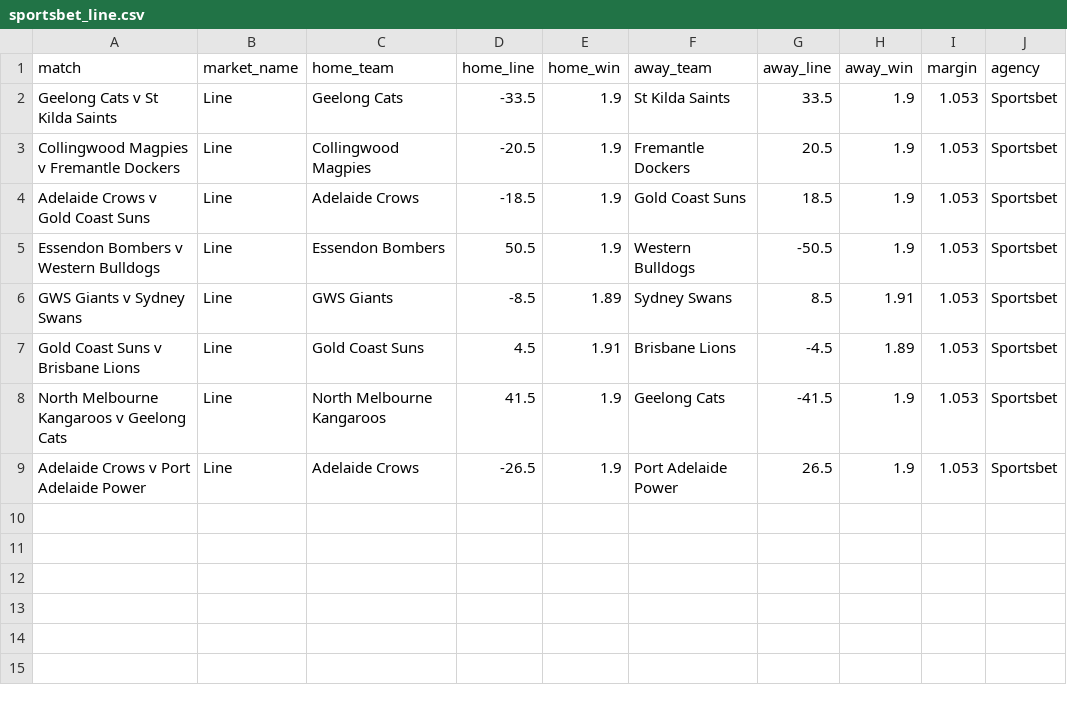
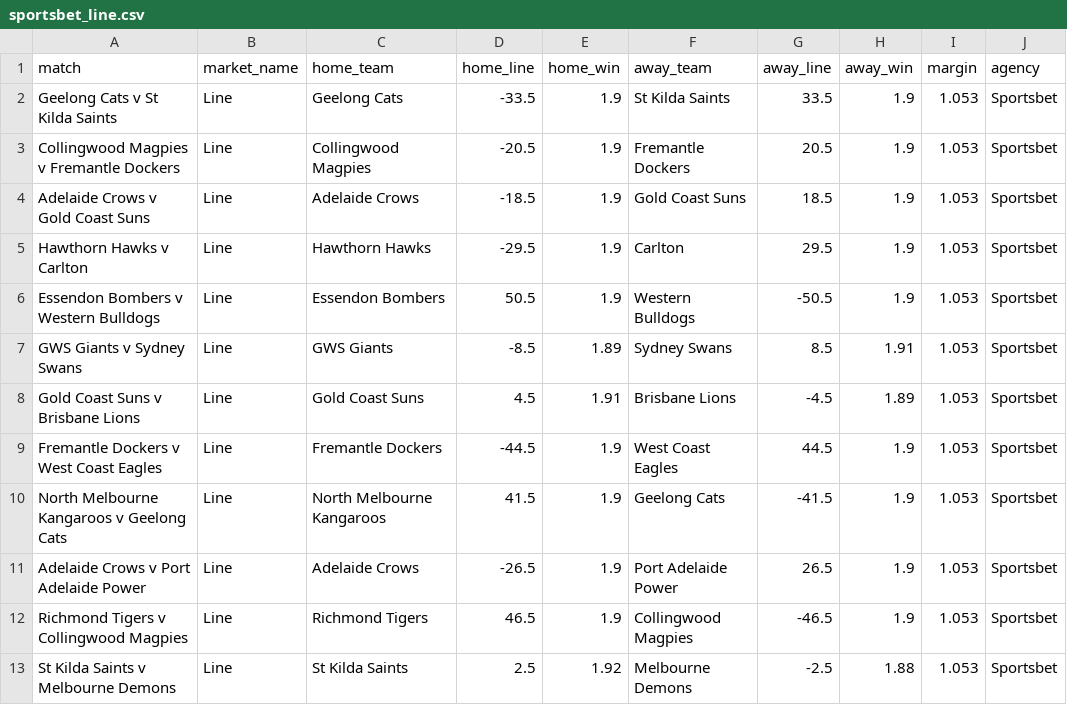
Before and after one commit to jamesbrown1417/AFL, a CSV file: Data/scraped_odds/sportsbet_line.csv, drawn as a sheet.

```diff
--- a/Data/scraped_odds/sportsbet_line.csv
+++ b/Data/scraped_odds/sportsbet_line.csv
@@ -4,2 +4,3 @@ Collingwood Magpies v Fremantle Dockers,Line,Collingwood Magpies,-20.5,1.9,Frema
 Adelaide Crows v Gold Coast Suns,Line,Adelaide Crows,-18.5,1.9,Gold Coast Suns,18.5,1.9,1.053,Sportsbet
+Hawthorn Hawks v Carlton,Line,Hawthorn Hawks,-29.5,1.9,Carlton,29.5,1.9,1.053,Sportsbet
 Essendon Bombers v Western Bulldogs,Line,Essendon Bombers,50.5,1.9,Western Bulldogs,-50.5,1.9,1.053,Sportsbet
@@ -7,3 +8,6 @@ GWS Giants v Sydney Swans,Line,GWS Giants,-8.5,1.89,Sydney Swans,8.5,1.91,1.053,
 Gold Coast Suns v Brisbane Lions,Line,Gold Coast Suns,4.5,1.91,Brisbane Lions,-4.5,1.89,1.053,Sportsbet
+Fremantle Dockers v West Coast Eagles,Line,Fremantle Dockers,-44.5,1.9,West Coast Eagles,44.5,1.9,1.053,Sportsbet
 North Melbourne Kangaroos v Geelong Cats,Line,North Melbourne Kangaroos,41.5,1.9,Geelong Cats,-41.5,1.9,1.053,Sportsbet
 Adelaide Crows v Port Adelaide Power,Line,Adelaide Crows,-26.5,1.9,Port Adelaide Power,26.5,1.9,1.053,Sportsbet
+Richmond Tigers v Collingwood Magpies,Line,Richmond Tigers,46.5,1.9,Collingwood Magpies,-46.5,1.9,1.053,Sportsbet
+St Kilda Saints v Melbourne Demons,Line,St Kilda Saints,2.5,1.92,Melbourne Demons,-2.5,1.88,1.053,Sportsbet
```
Also changed, not shown: Data/scraped_odds/bet365_h2h.csv, Data/scraped_odds/neds_player_disposals.csv, 31 other files.
